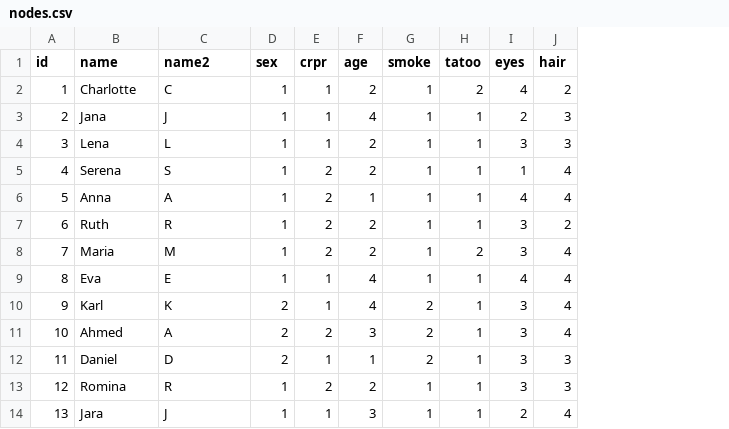
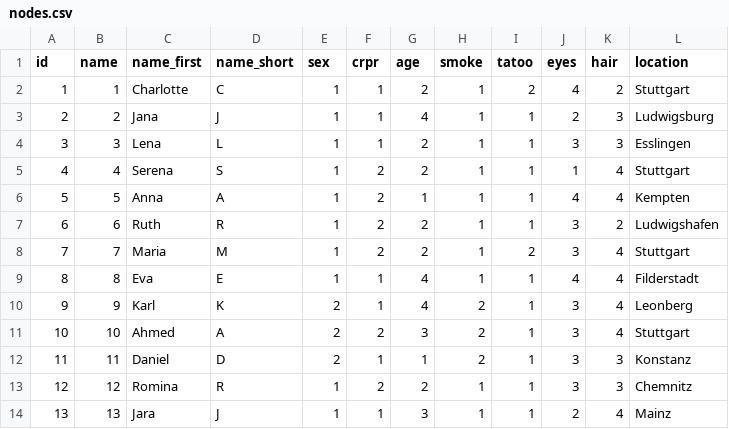
Before and after one commit to hdm-crpr/226305, a CSV file: data/crpr2/nodes.csv, drawn as a sheet; only a part is shown; addresses are those after the commit; the diff names each change by its address in the sheet, - before the commit and + after, or states it on an @@ line.

Commit message:
Update nodes.csv

```diff
--- a/data/crpr2/nodes.csv
+++ b/data/crpr2/nodes.csv
+column B (name), rows 2-14: 1 | 2 | 3 | 4 | 5 | 6 | 7 | 8 | 9 | 10 | 11 | 12 | 13
+column L (location), rows 2-14: Stuttgart | Ludwigsburg | Esslingen | Stuttgart | Kempten | Ludwigshafen | Stuttgart | Filderstadt | Leonberg | Stuttgart | Konstanz | Chemnitz | Mainz
-C1: name
+C1: name_first
-D1: name2
+D1: name_short
```
